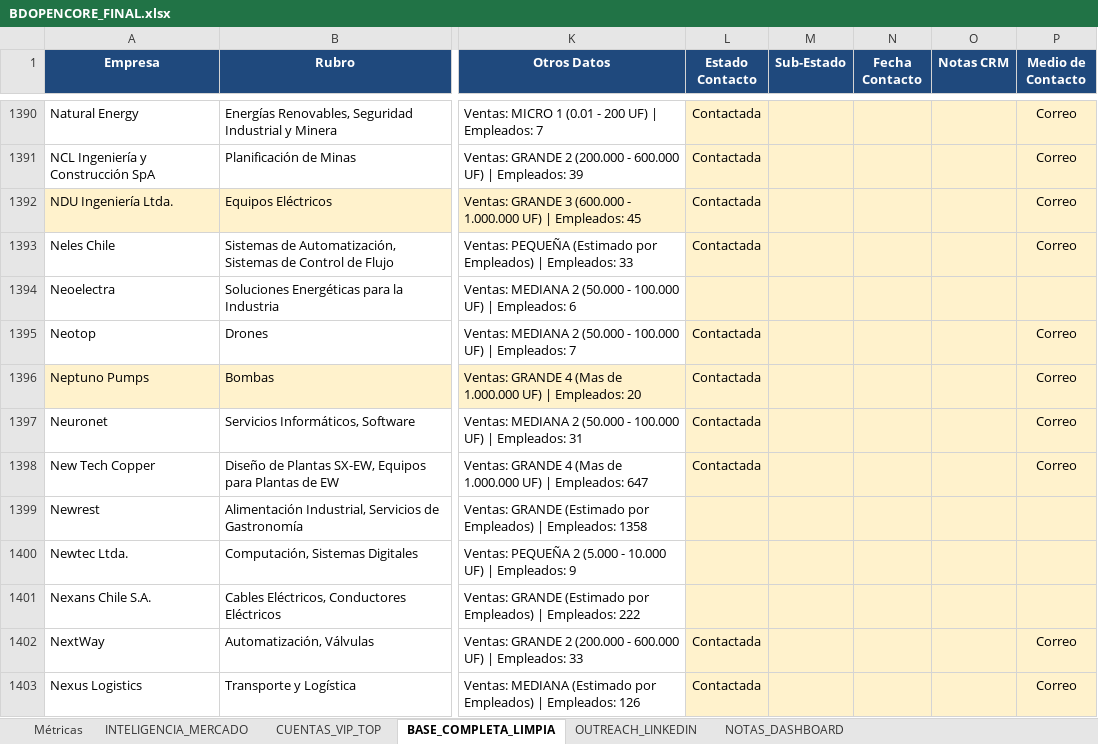
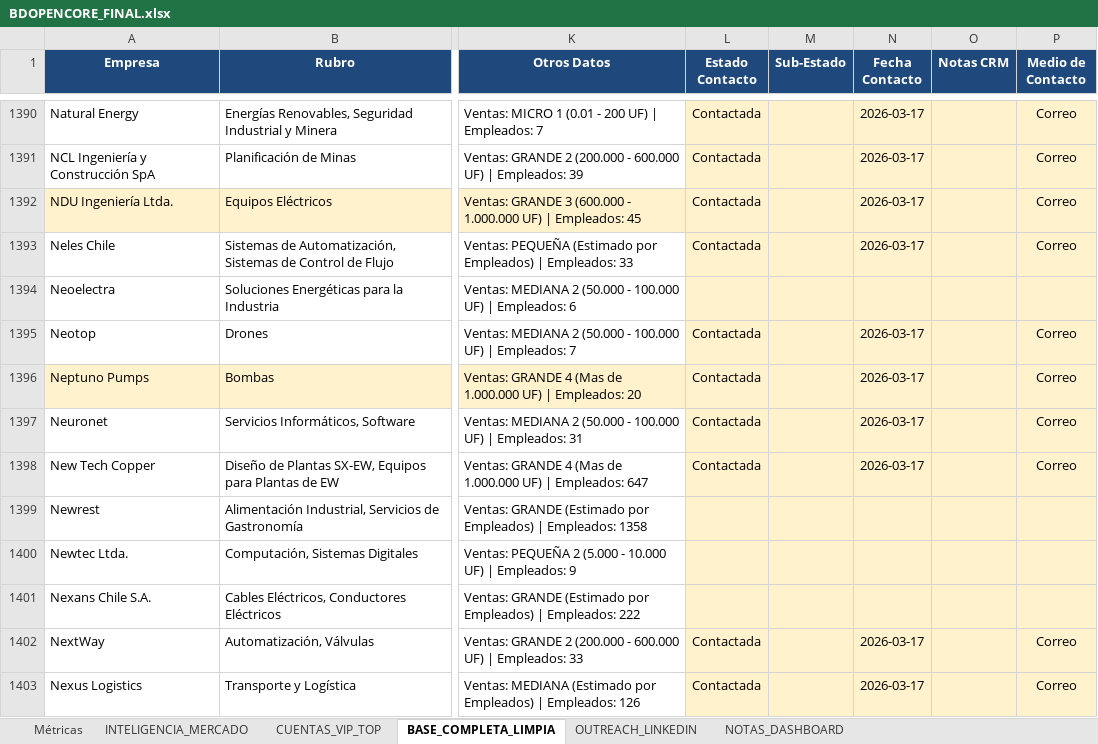
Before and after one commit to kokenator19990/opencore-dashboard, an Excel workbook: BDOPENCORE_FINAL.xlsx, sheet BASE_COMPLETA_LIMPIA, drawn as a sheet; only a part is shown, gaps mark what is left out; values as stored, in another font and other column widths than the file's, no borders; the diff covers the shown part only; the diff names each change by its address in the sheet, - before the commit and + after, or states it on an @@ line.

```diff
--- a/BDOPENCORE_FINAL.xlsx (sheet BASE_COMPLETA_LIMPIA)
+++ b/BDOPENCORE_FINAL.xlsx (sheet BASE_COMPLETA_LIMPIA)
-N1390:N1393 (Fecha Contacto): (empty)
+N1390:N1393 (Fecha Contacto): 2026-03-17
-N1395:N1398 (Fecha Contacto): (empty)
+N1395:N1398 (Fecha Contacto): 2026-03-17
-N1402:N1403 (Fecha Contacto): (empty)
+N1402:N1403 (Fecha Contacto): 2026-03-17
```
Also changed, not shown: 92 edited cells elsewhere in this sheet, sheet INTELIGENCIA_MERCADO, 1 other file.
